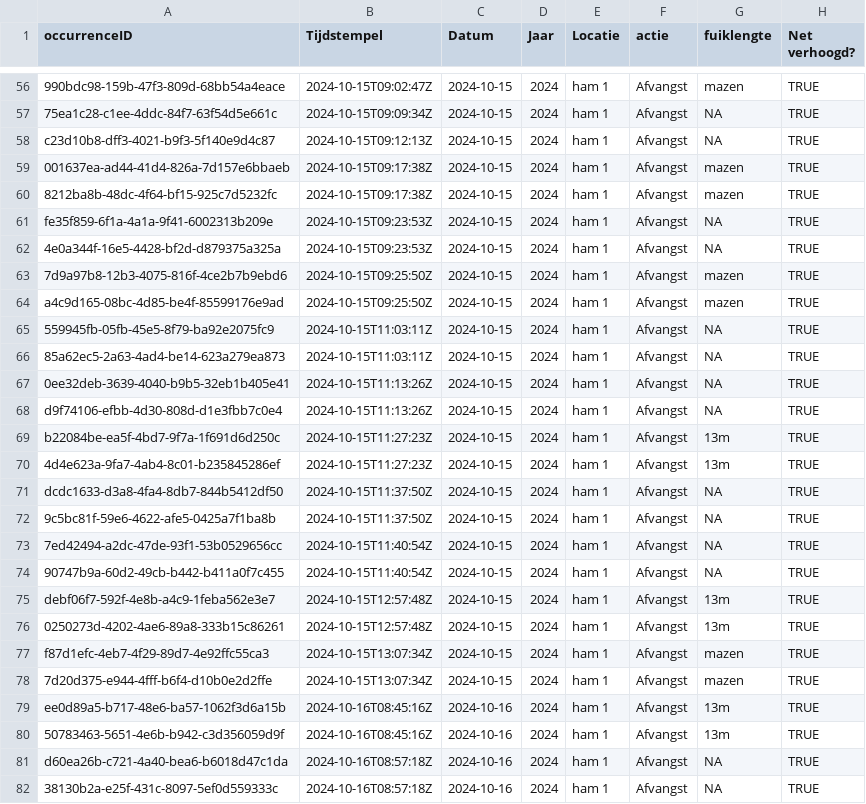
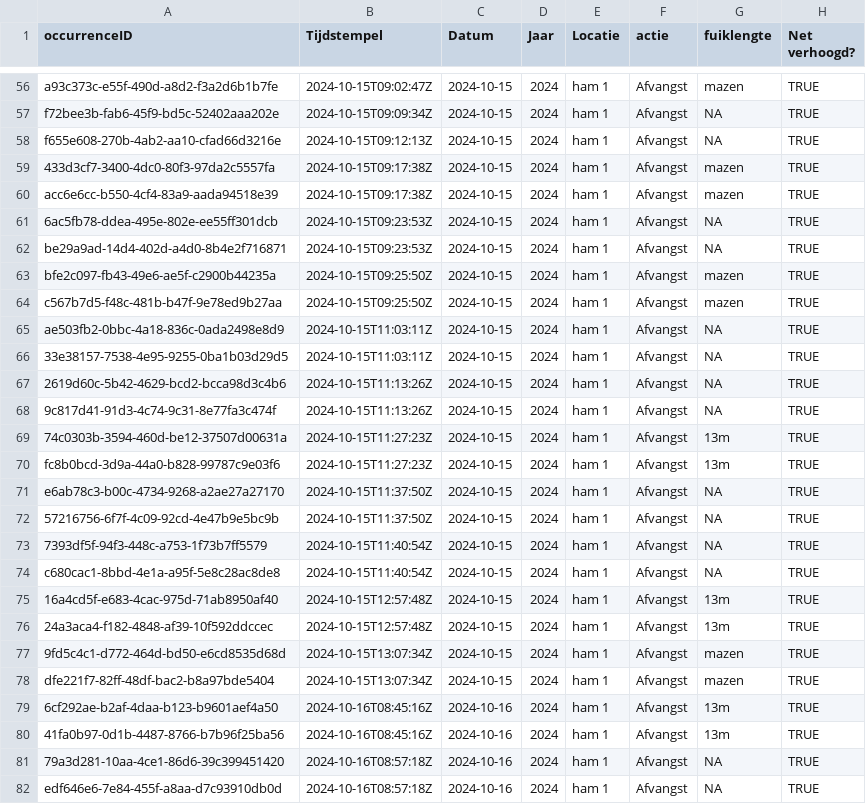
Before and after one commit to inbo/sk-analyse, a CSV file: interim/missing_from_new.csv, drawn as a sheet; only a part is shown, gaps mark what is left out; the diff covers the shown part only; the diff names each change by its address in the sheet, - before the commit and + after, or states it on an @@ line.

```diff
--- a/interim/missing_from_new.csv
+++ b/interim/missing_from_new.csv
-A56 (occurrenceID): 990bdc98-159b-47f3-809d-68bb54a4eace
+A56 (occurrenceID): a93c373c-e55f-490d-a8d2-f3a2d6b1b7fe
-A57 (occurrenceID): 75ea1c28-c1ee-4ddc-84f7-63f54d5e661c
+A57 (occurrenceID): f72bee3b-fab6-45f9-bd5c-52402aaa202e
-A58 (occurrenceID): c23d10b8-dff3-4021-b9f3-5f140e9d4c87
+A58 (occurrenceID): f655e608-270b-4ab2-aa10-cfad66d3216e
-A59 (occurrenceID): 001637ea-ad44-41d4-826a-7d157e6bbaeb
+A59 (occurrenceID): 433d3cf7-3400-4dc0-80f3-97da2c5557fa
-A60 (occurrenceID): 8212ba8b-48dc-4f64-bf15-925c7d5232fc
+A60 (occurrenceID): acc6e6cc-b550-4cf4-83a9-aada94518e39
-A61 (occurrenceID): fe35f859-6f1a-4a1a-9f41-6002313b209e
+A61 (occurrenceID): 6ac5fb78-ddea-495e-802e-ee55ff301dcb
-A62 (occurrenceID): 4e0a344f-16e5-4428-bf2d-d879375a325a
+A62 (occurrenceID): be29a9ad-14d4-402d-a4d0-8b4e2f716871
-A63 (occurrenceID): 7d9a97b8-12b3-4075-816f-4ce2b7b9ebd6
+A63 (occurrenceID): bfe2c097-fb43-49e6-ae5f-c2900b44235a
-A64 (occurrenceID): a4c9d165-08bc-4d85-be4f-85599176e9ad
+A64 (occurrenceID): c567b7d5-f48c-481b-b47f-9e78ed9b27aa
-A65 (occurrenceID): 559945fb-05fb-45e5-8f79-ba92e2075fc9
+A65 (occurrenceID): ae503fb2-0bbc-4a18-836c-0ada2498e8d9
-A66 (occurrenceID): 85a62ec5-2a63-4ad4-be14-623a279ea873
+A66 (occurrenceID): 33e38157-7538-4e95-9255-0ba1b03d29d5
-A67 (occurrenceID): 0ee32deb-3639-4040-b9b5-32eb1b405e41
+A67 (occurrenceID): 2619d60c-5b42-4629-bcd2-bcca98d3c4b6
-A68 (occurrenceID): d9f74106-efbb-4d30-808d-d1e3fbb7c0e4
+A68 (occurrenceID): 9c817d41-91d3-4c74-9c31-8e77fa3c474f
-A69 (occurrenceID): b22084be-ea5f-4bd7-9f7a-1f691d6d250c
+A69 (occurrenceID): 74c0303b-3594-460d-be12-37507d00631a
-A70 (occurrenceID): 4d4e623a-9fa7-4ab4-8c01-b235845286ef
+A70 (occurrenceID): fc8b0bcd-3d9a-44a0-b828-99787c9e03f6
-A71 (occurrenceID): dcdc1633-d3a8-4fa4-8db7-844b5412df50
+A71 (occurrenceID): e6ab78c3-b00c-4734-9268-a2ae27a27170
-A72 (occurrenceID): 9c5bc81f-59e6-4622-afe5-0425a7f1ba8b
+A72 (occurrenceID): 57216756-6f7f-4c09-92cd-4e47b9e5bc9b
-A73 (occurrenceID): 7ed42494-a2dc-47de-93f1-53b0529656cc
+A73 (occurrenceID): 7393df5f-94f3-448c-a753-1f73b7ff5579
-A74 (occurrenceID): 90747b9a-60d2-49cb-b442-b411a0f7c455
+A74 (occurrenceID): c680cac1-8bbd-4e1a-a95f-5e8c28ac8de8
-A75 (occurrenceID): debf06f7-592f-4e8b-a4c9-1feba562e3e7
+A75 (occurrenceID): 16a4cd5f-e683-4cac-975d-71ab8950af40
-A76 (occurrenceID): 0250273d-4202-4ae6-89a8-333b15c86261
+A76 (occurrenceID): 24a3aca4-f182-4848-af39-10f592ddccec
-A77 (occurrenceID): f87d1efc-4eb7-4f29-89d7-4e92ffc55ca3
+A77 (occurrenceID): 9fd5c4c1-d772-464d-bd50-e6cd8535d68d
-A78 (occurrenceID): 7d20d375-e944-4fff-b6f4-d10b0e2d2ffe
+A78 (occurrenceID): dfe221f7-82ff-48df-bac2-b8a97bde5404
-A79 (occurrenceID): ee0d89a5-b717-48e6-ba57-1062f3d6a15b
+A79 (occurrenceID): 6cf292ae-b2af-4daa-b123-b9601aef4a50
-A80 (occurrenceID): 50783463-5651-4e6b-b942-c3d356059d9f
+A80 (occurrenceID): 41fa0b97-0d1b-4487-8766-b7b96f25ba56
-A81 (occurrenceID): d60ea26b-c721-4a40-bea6-b6018d47c1da
+A81 (occurrenceID): 79a3d281-10aa-4ce1-86d6-39c399451420
-A82 (occurrenceID): 38130b2a-e25f-431c-8097-5ef0d559333c
+A82 (occurrenceID): edf646e6-7e84-455f-a8aa-d7c93910db0d
```
Also changed, not shown: 138 edited cells elsewhere in this file.
